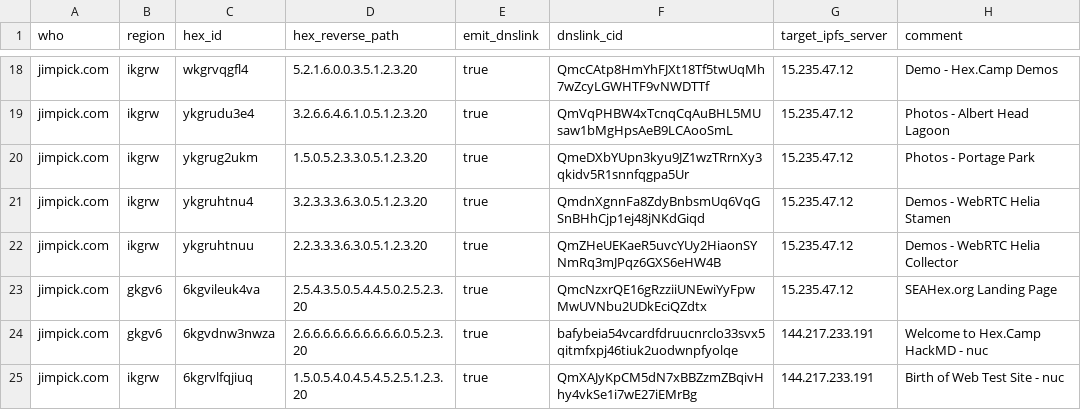
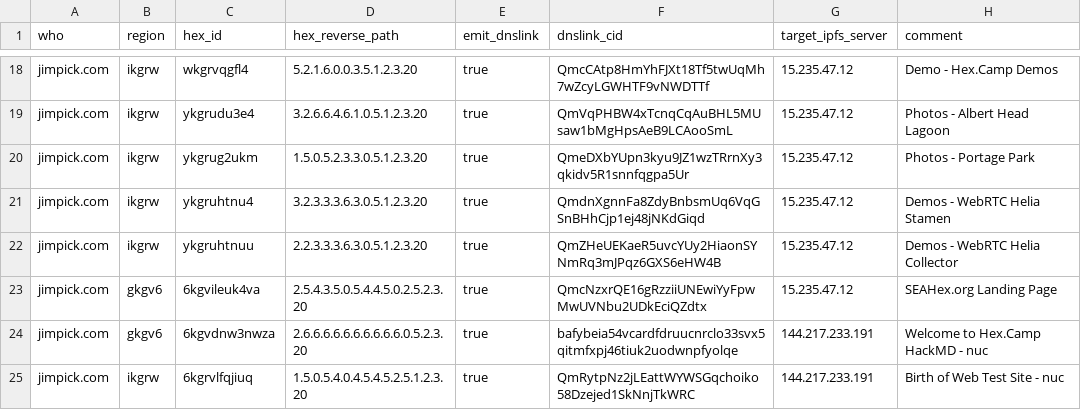
Before and after one commit to hexcamp/hexcamp-coredns, a CSV file: generator/sites/jim.csv, drawn as a sheet; only a part is shown, gaps mark what is left out.

Commit message:
Change test site

```diff
--- a/generator/sites/jim.csv
+++ b/generator/sites/jim.csv
@@ -24,2 +24,2 @@ jimpick.com,gkgv6,6kgvileuk4va,2.5.4.3.5.0.5.4.4.5.0.2.5.2.3.20,true,QmcNzxrQE16
 jimpick.com,gkgv6,6kgvdnw3nwza,2.6.6.6.6.6.6.6.6.6.6.0.5.2.3.20,true,bafybeia54vcardfdruucnrclo33svx5qitmfxpj46tiuk2uodwnpfyolqe,144.217.233.191,"Welcome to Hex.Camp HackMD - nuc"
-jimpick.com,ikgrw,6kgrvlfqjiuq,1.5.0.5.4.0.4.5.4.5.2.5.1.2.3.20,true,QmXAJyKpCM5dN7xBBZzmZBqivHhy4vkSe1i7wE27iEMrBg,144.217.233.191,"Birth of Web Test Site - nuc"
+jimpick.com,ikgrw,6kgrvlfqjiuq,1.5.0.5.4.0.4.5.4.5.2.5.1.2.3.20,true,QmRytpNz2jLEattWYWSGqchoiko58Dzejed1SkNnjTkWRC,144.217.233.191,"Birth of Web Test Site - nuc"
```
